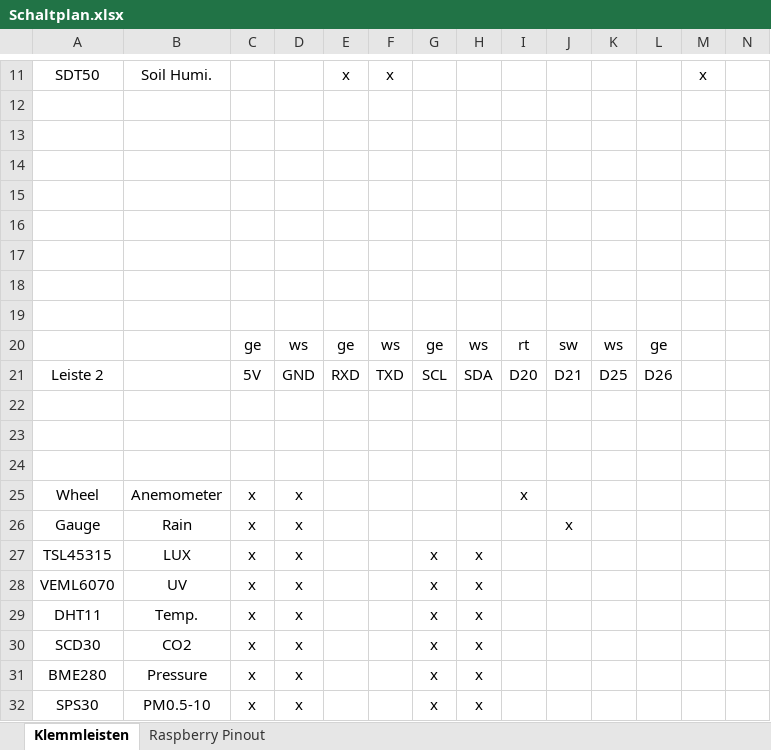
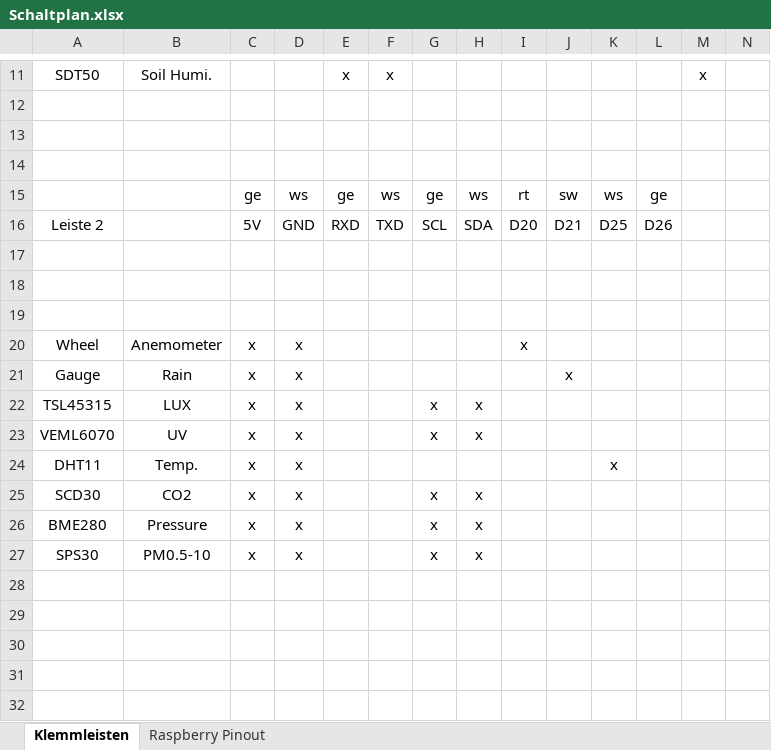
Before and after one commit to drevil75/WeatherPi, an Excel workbook: docs/Schaltplan.xlsx, sheet Klemmleisten, drawn as a sheet; only a part is shown, gaps mark what is left out; values as stored, in another font and other column widths than the file's, no borders; removed rows and columns are numbered as before the commit, all else as after; the diff names each change by its address in the sheet, - before the commit and + after, or states it on an @@ line.

```diff
--- a/docs/Schaltplan.xlsx (sheet Klemmleisten)
+++ b/docs/Schaltplan.xlsx (sheet Klemmleisten)
-row 15: (empty)
-row 16: (empty)
-row 17: (empty)
-row 18: (empty)
-row 19: (empty)
-G24: x
+G24: (empty)
-H24: x
+H24: (empty)
-K24: (empty)
+K24: x
```
Also changed, not shown: 5 other files.
